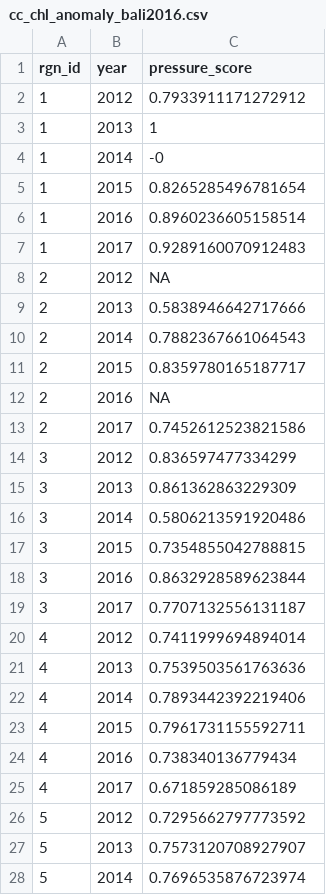
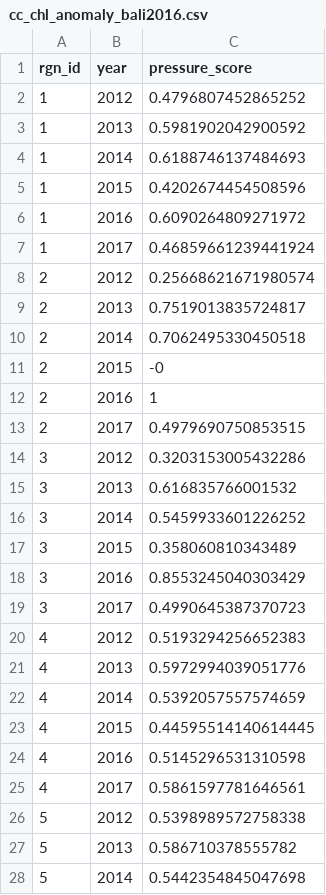
Before and after one commit to OHI-Science/bali, a CSV file: region2017/layers/cc_chl_anomaly_bali2016.csv, drawn as a sheet; only a part is shown; the diff covers the shown part only.

Commit message:
pressure layers

```diff
--- a/region2017/layers/cc_chl_anomaly_bali2016.csv
+++ b/region2017/layers/cc_chl_anomaly_bali2016.csv
@@ -1,28 +1,28 @@
 rgn_id,year,pressure_score
-1,2012,0.7933911171272912
-1,2013,1
-1,2014,-0
-1,2015,0.8265285496781654
-1,2016,0.8960236605158514
-1,2017,0.9289160070912483
-2,2012,NA
-2,2013,0.5838946642717666
-2,2014,0.7882367661064543
-2,2015,0.8359780165187717
-2,2016,NA
-2,2017,0.7452612523821586
-3,2012,0.836597477334299
-3,2013,0.861362863229309
-3,2014,0.5806213591920486
-3,2015,0.7354855042788815
-3,2016,0.8632928589623844
-3,2017,0.7707132556131187
-4,2012,0.7411999694894014
-4,2013,0.7539503561763636
-4,2014,0.7893442392219406
-4,2015,0.7961731155592711
-4,2016,0.738340136779434
-4,2017,0.671859285086189
-5,2012,0.7295662797773592
-5,2013,0.7573120708927907
-5,2014,0.7696535876723974
+1,2012,0.4796807452865252
+1,2013,0.5981902042900592
+1,2014,0.6188746137484693
+1,2015,0.4202674454508596
+1,2016,0.6090264809271972
+1,2017,0.46859661239441924
+2,2012,0.25668621671980574
+2,2013,0.7519013835724817
+2,2014,0.7062495330450518
+2,2015,-0
+2,2016,1
+2,2017,0.4979690750853515
+3,2012,0.3203153005432286
+3,2013,0.616835766001532
+3,2014,0.5459933601226252
+3,2015,0.358060810343489
+3,2016,0.8553245040303429
+3,2017,0.4990645387370723
+4,2012,0.5193294256652383
+4,2013,0.5972994039051776
+4,2014,0.5392057557574659
+4,2015,0.44595514140614445
+4,2016,0.5145296531310598
+4,2017,0.5861597781646561
+5,2012,0.5398989572758338
+5,2013,0.586710378555782
+5,2014,0.5442354845047698
```
Also changed, not shown: 6 added rows, 6 removed rows and 15 edited cells elsewhere in this file, region2017/layers/fp_coral_index_mortality_bali2016.csv, 1 other file.
